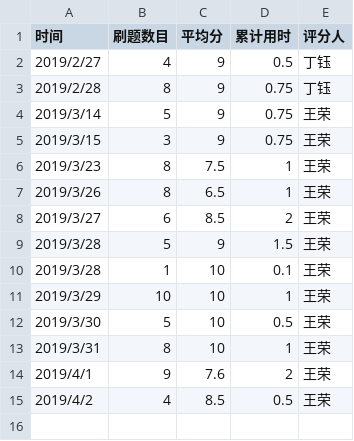
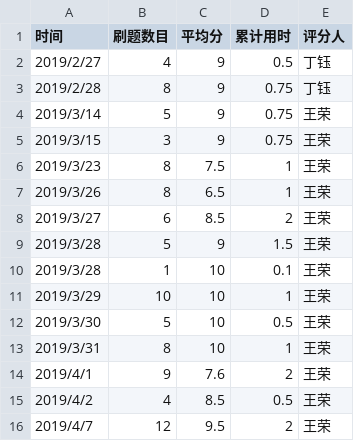
Before and after one commit to truckchen/C_language_practice, a CSV file: daily/每天记录.csv, drawn as a sheet.

Commit message:
Update 每天记录.csv

```diff
--- a/daily/每天记录.csv
+++ b/daily/每天记录.csv
@@ -15 +15,2 @@
 2019/4/2,4,8.5,0.5,王荣,
+2019/4/7,12,9.5,2,王荣,
```
